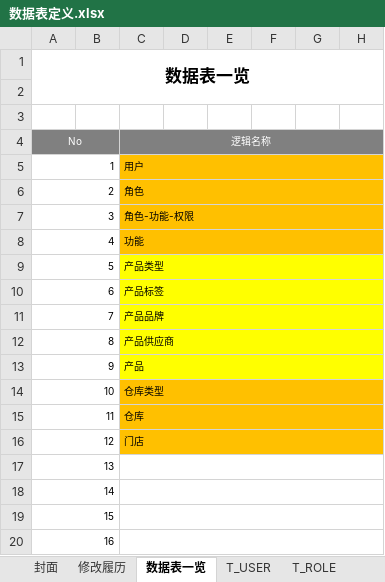
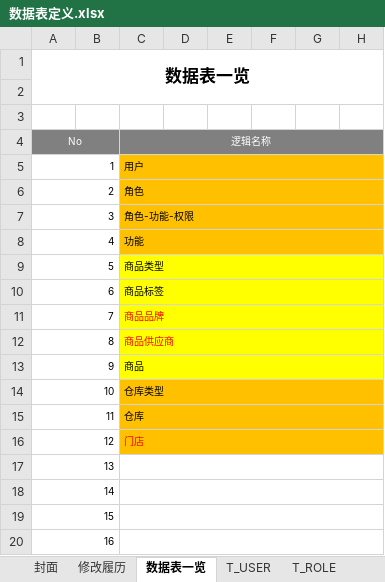
Before and after one commit to hebei8267/meloneehr, an Excel workbook: melone/doc/db/数据表定义.xlsx, sheet 数据表一览, drawn as a sheet; only a part is shown; values as stored, in another font and other column widths than the file's, no borders; the diff names each change by its address in the sheet, - before the commit and + after, or states it on an @@ line.

```diff
--- a/melone/doc/db/数据表定义.xlsx (sheet 数据表一览)
+++ b/melone/doc/db/数据表定义.xlsx (sheet 数据表一览)
-C9: 产品类型
+C9: 商品类型
-C10: 产品标签
+C10: 商品标签
-C11: 产品品牌
+C11: 商品品牌
-C11:C12 text colour: black
+C11:C12 text colour: #FF0000
-C12: 产品供应商
+C12: 商品供应商
-C13: 产品
+C13: 商品
-C16 text colour: black
+C16 text colour: #FF0000
```
Also changed, not shown: sheet T_PRODUCT, sheet T_PRODUCT_TAG, sheet T_PRODUCT_BRAND, sheet T_PRODUCT_TYPE, sheet T_PRODUCT_SUPPLIER.
